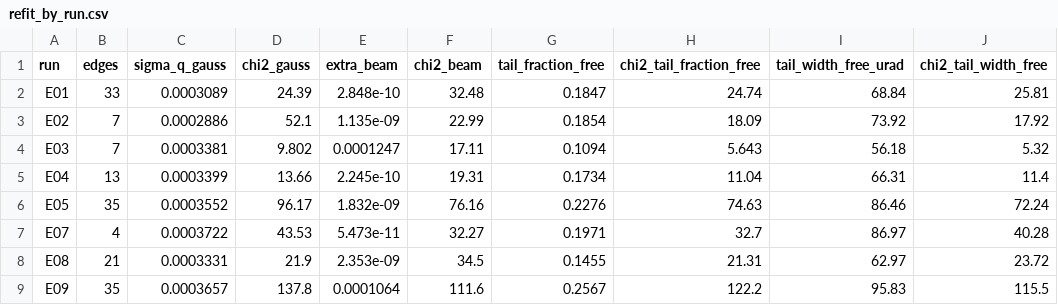
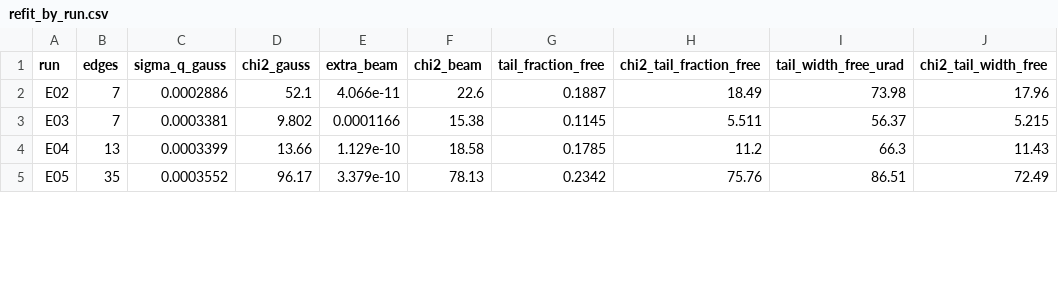
Before and after one commit to Dave-J-W/LSS_Reader2, a CSV file: docs/studies/focus_and_resolution/refit_by_run.csv, drawn as a sheet; only a part is shown; the diff covers the shown part only.

```diff
--- a/docs/studies/focus_and_resolution/refit_by_run.csv
+++ b/docs/studies/focus_and_resolution/refit_by_run.csv
@@ -1,9 +1,5 @@
 run,edges,sigma_q_gauss,chi2_gauss,extra_beam,chi2_beam,tail_fraction_free,chi2_tail_fraction_free,tail_width_free_urad,chi2_tail_width_free
-E01,33,0.0003089,24.39,2.848e-10,32.48,0.1847,24.74,68.84,25.81
-E02,7,0.0002886,52.1,1.135e-09,22.99,0.1854,18.09,73.92,17.92
-E03,7,0.0003381,9.802,0.0001247,17.11,0.1094,5.643,56.18,5.32
-E04,13,0.0003399,13.66,2.245e-10,19.31,0.1734,11.04,66.31,11.4
-E05,35,0.0003552,96.17,1.832e-09,76.16,0.2276,74.63,86.46,72.24
-E07,4,0.0003722,43.53,5.473e-11,32.27,0.1971,32.7,86.97,40.28
-E08,21,0.0003331,21.9,2.353e-09,34.5,0.1455,21.31,62.97,23.72
-E09,35,0.0003657,137.8,0.0001064,111.6,0.2567,122.2,95.83,115.5
+E02,7,0.0002886,52.1,4.066e-11,22.6,0.1887,18.49,73.98,17.96
+E03,7,0.0003381,9.802,0.0001166,15.38,0.1145,5.511,56.37,5.215
+E04,13,0.0003399,13.66,1.129e-10,18.58,0.1785,11.2,66.3,11.43
+E05,35,0.0003552,96.17,3.379e-10,78.13,0.2342,75.76,86.51,72.49
```
Also changed, not shown: 47 edited cells elsewhere in this file, 11 other files.
